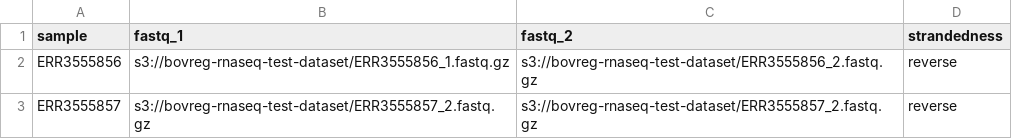
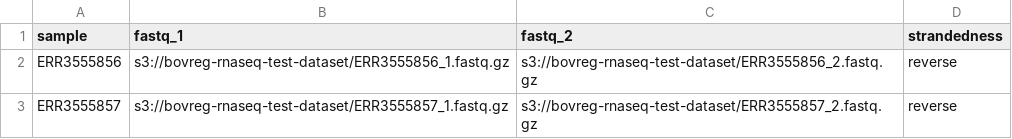
Before and after one commit to JoseEspinosa/bovreg_rnaseq_tests_datasets, a CSV file: sample_sheet_bovreg_test.csv, drawn as a sheet.

Commit message:
Correct typo in fastq file

```diff
--- a/sample_sheet_bovreg_test.csv
+++ b/sample_sheet_bovreg_test.csv
@@ -2,2 +2,2 @@ sample,fastq_1,fastq_2,strandedness
 ERR3555856,s3://bovreg-rnaseq-test-dataset/ERR3555856_1.fastq.gz,s3://bovreg-rnaseq-test-dataset/ERR3555856_2.fastq.gz,reverse
-ERR3555857,s3://bovreg-rnaseq-test-dataset/ERR3555857_2.fastq.gz,s3://bovreg-rnaseq-test-dataset/ERR3555857_2.fastq.gz,reverse
+ERR3555857,s3://bovreg-rnaseq-test-dataset/ERR3555857_1.fastq.gz,s3://bovreg-rnaseq-test-dataset/ERR3555857_2.fastq.gz,reverse
```
